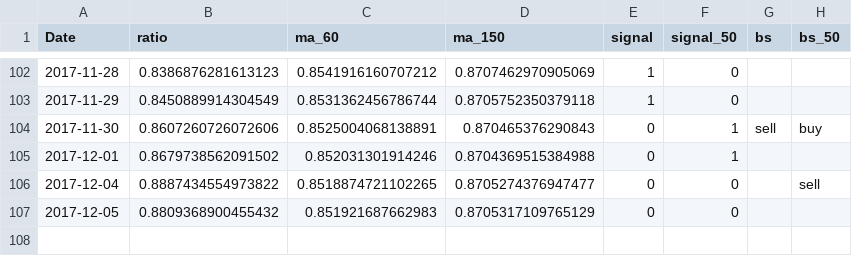
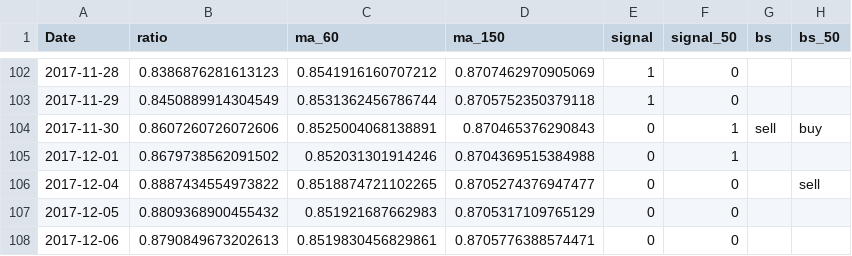
Before and after one commit to smartbing/longrun, a CSV file: signal/strat_signal.csv, drawn as a sheet; only a part is shown, gaps mark what is left out; the diff names each change by its address in the sheet, - before the commit and + after, or states it on an @@ line.

```diff
--- a/signal/strat_signal.csv
+++ b/signal/strat_signal.csv
+row 108: 2017-12-06 | 0.8790849673202613 | 0.8519830456829861 | 0.8705776388574471 | 0 | 0
```
Also changed, not shown: data/vxmt.csv, data/vxv.csv.
